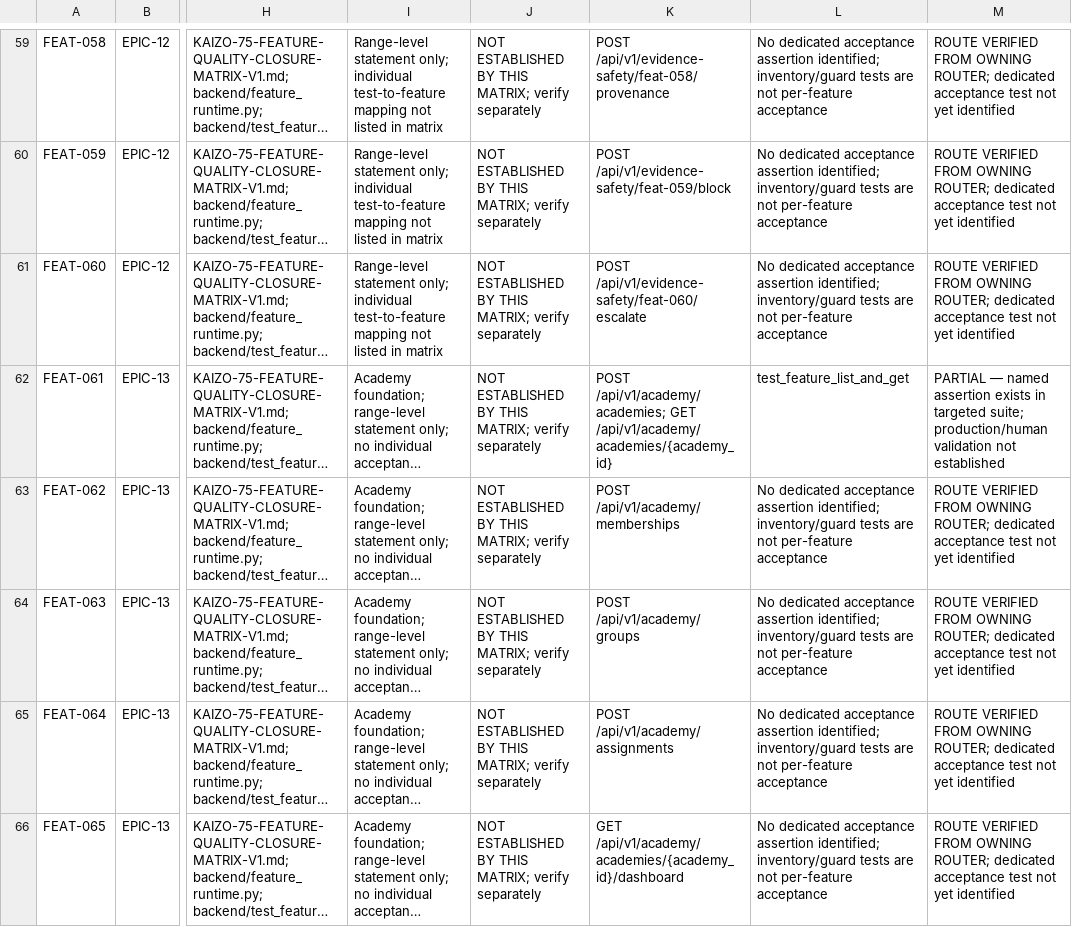
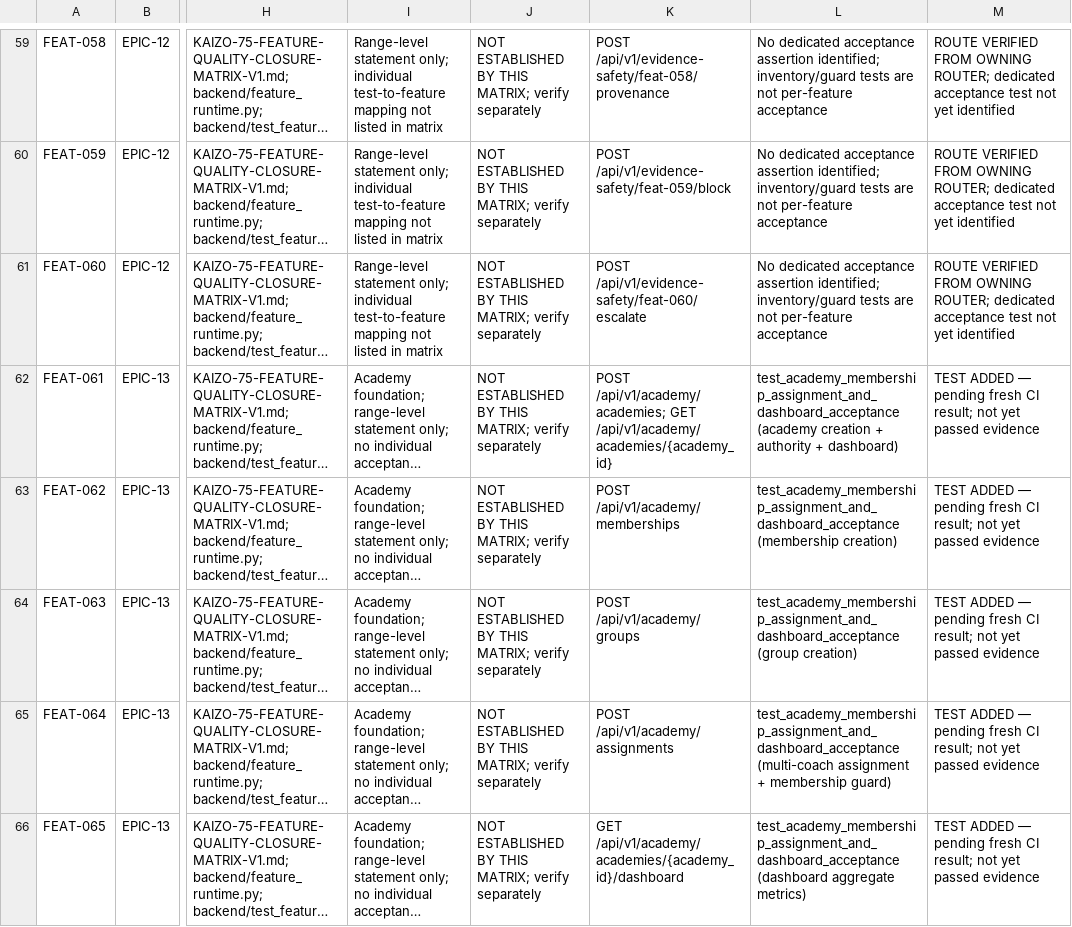
Before and after one commit to hazemwahdan-spec/kaizo-system-, a CSV file: docs/audits/KAIZO-75-FEATURE-EVIDENCE-TRACEABILITY-20261010.csv, drawn as a sheet; only a part is shown, gaps mark what is left out; long unchanged cells end in …; the diff covers the shown part only; the diff names each change by its address in the sheet, - before the commit and + after, or states it on an @@ line.

Commit message:
audit: map new academy and competition acceptance tests

```diff
--- a/docs/audits/KAIZO-75-FEATURE-EVIDENCE-TRACEABILITY-20261010.csv
+++ b/docs/audits/KAIZO-75-FEATURE-EVIDENCE-TRACEABILITY-20261010.csv
-L62: test_feature_list_and_get
+L62: test_academy_membership_assignment_and_dashboard_acceptance (academy creation + authority + dashboard)
-M62: PARTIAL — named assertion exists in targeted suite; production/human validation not established
+M62: TEST ADDED — pending fresh CI result; not yet passed evidence
-L63: No dedicated acceptance assertion identified; inventory/guard tests are not per-feature acceptance
+L63: test_academy_membership_assignment_and_dashboard_acceptance (membership creation)
-M63:M66: ROUTE VERIFIED FROM OWNING ROUTER; dedicated acceptance test not yet identified
+M63:M66: TEST ADDED — pending fresh CI result; not yet passed evidence
-L64: No dedicated acceptance assertion identified; inventory/guard tests are not per-feature acceptance
+L64: test_academy_membership_assignment_and_dashboard_acceptance (group creation)
-L65: No dedicated acceptance assertion identified; inventory/guard tests are not per-feature acceptance
+L65: test_academy_membership_assignment_and_dashboard_acceptance (multi-coach assignment + membership guard)
-L66: No dedicated acceptance assertion identified; inventory/guard tests are not per-feature acceptance
+L66: test_academy_membership_assignment_and_dashboard_acceptance (dashboard aggregate metrics)
```
Also changed, not shown: 10 edited cells elsewhere in this file.
